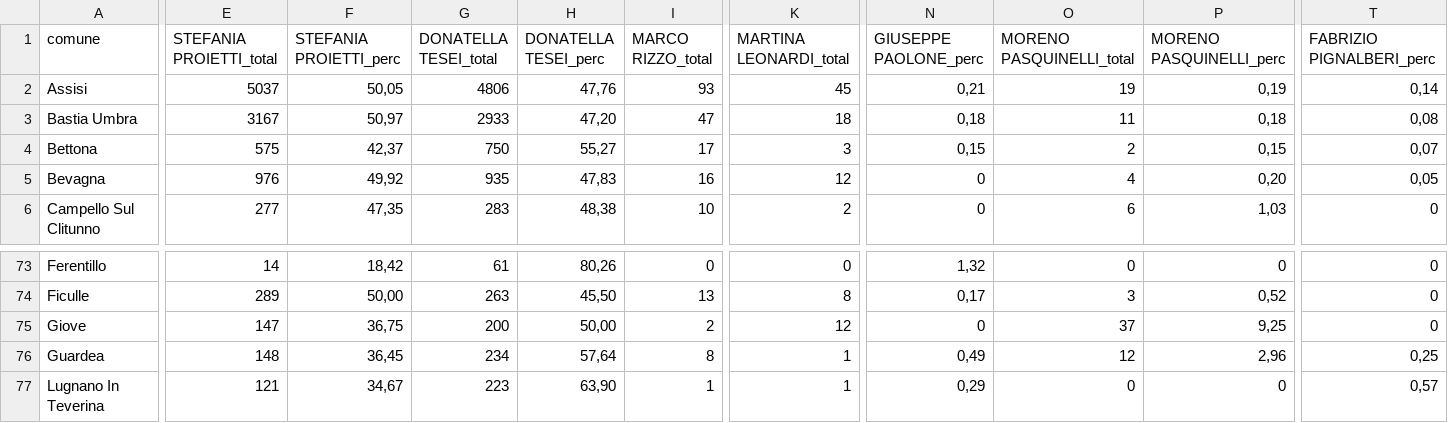
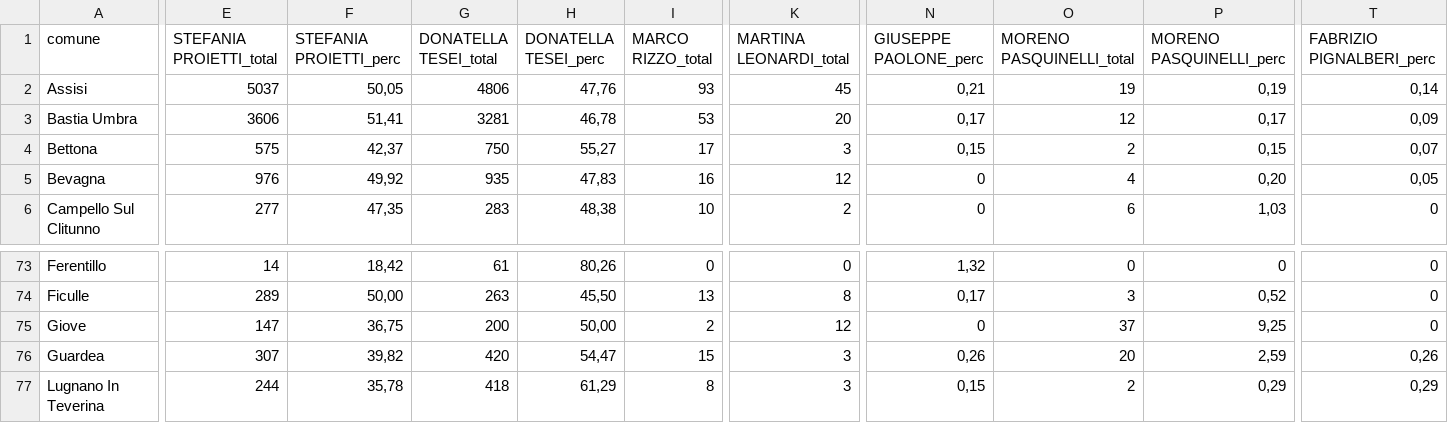
Before and after one commit to marcodallastella/elezioni, a CSV file: output/risultati_um.csv, drawn as a sheet; only a part is shown, gaps mark what is left out; the diff covers the shown part only; the diff names each change by its address in the sheet, - before the commit and + after, or states it on an @@ line.

```diff
--- a/output/risultati_um.csv
+++ b/output/risultati_um.csv
-E3 (STEFANIA PROIETTI_total): 3167
+E3 (STEFANIA PROIETTI_total): 3606
-F3 (STEFANIA PROIETTI_perc): 50,97
+F3 (STEFANIA PROIETTI_perc): 51,41
-G3 (DONATELLA TESEI_total): 2933
+G3 (DONATELLA TESEI_total): 3281
-H3 (DONATELLA TESEI_perc): 47,20
+H3 (DONATELLA TESEI_perc): 46,78
-I3 (MARCO RIZZO_total): 47
+I3 (MARCO RIZZO_total): 53
-K3 (MARTINA LEONARDI_total): 18
+K3 (MARTINA LEONARDI_total): 20
-N3 (GIUSEPPE PAOLONE_perc): 0,18
+N3 (GIUSEPPE PAOLONE_perc): 0,17
-O3 (MORENO PASQUINELLI_total): 11
+O3 (MORENO PASQUINELLI_total): 12
-P3 (MORENO PASQUINELLI_perc): 0,18
+P3 (MORENO PASQUINELLI_perc): 0,17
-T3 (FABRIZIO PIGNALBERI_perc): 0,08
+T3 (FABRIZIO PIGNALBERI_perc): 0,09
-E76 (STEFANIA PROIETTI_total): 148
+E76 (STEFANIA PROIETTI_total): 307
-F76 (STEFANIA PROIETTI_perc): 36,45
+F76 (STEFANIA PROIETTI_perc): 39,82
-G76 (DONATELLA TESEI_total): 234
+G76 (DONATELLA TESEI_total): 420
-H76 (DONATELLA TESEI_perc): 57,64
+H76 (DONATELLA TESEI_perc): 54,47
-I76 (MARCO RIZZO_total): 8
+I76 (MARCO RIZZO_total): 15
-K76:K77 (MARTINA LEONARDI_total): 1
+K76:K77 (MARTINA LEONARDI_total): 3
-N76 (GIUSEPPE PAOLONE_perc): 0,49
+N76 (GIUSEPPE PAOLONE_perc): 0,26
-O76 (MORENO PASQUINELLI_total): 12
+O76 (MORENO PASQUINELLI_total): 20
-P76 (MORENO PASQUINELLI_perc): 2,96
+P76 (MORENO PASQUINELLI_perc): 2,59
-T76 (FABRIZIO PIGNALBERI_perc): 0,25
+T76 (FABRIZIO PIGNALBERI_perc): 0,26
-E77 (STEFANIA PROIETTI_total): 121
+E77 (STEFANIA PROIETTI_total): 244
-F77 (STEFANIA PROIETTI_perc): 34,67
+F77 (STEFANIA PROIETTI_perc): 35,78
-G77 (DONATELLA TESEI_total): 223
+G77 (DONATELLA TESEI_total): 418
-H77 (DONATELLA TESEI_perc): 63,90
+H77 (DONATELLA TESEI_perc): 61,29
-I77 (MARCO RIZZO_total): 1
+I77 (MARCO RIZZO_total): 8
-N77 (GIUSEPPE PAOLONE_perc): 0,29
+N77 (GIUSEPPE PAOLONE_perc): 0,15
-O77 (MORENO PASQUINELLI_total): 0
+O77 (MORENO PASQUINELLI_total): 2
-P77 (MORENO PASQUINELLI_perc): 0
+P77 (MORENO PASQUINELLI_perc): 0,29
-T77 (FABRIZIO PIGNALBERI_perc): 0,57
+T77 (FABRIZIO PIGNALBERI_perc): 0,29
```
Also changed, not shown: 96 edited cells elsewhere in this file, output/risultati_er.csv, 2 other files.
